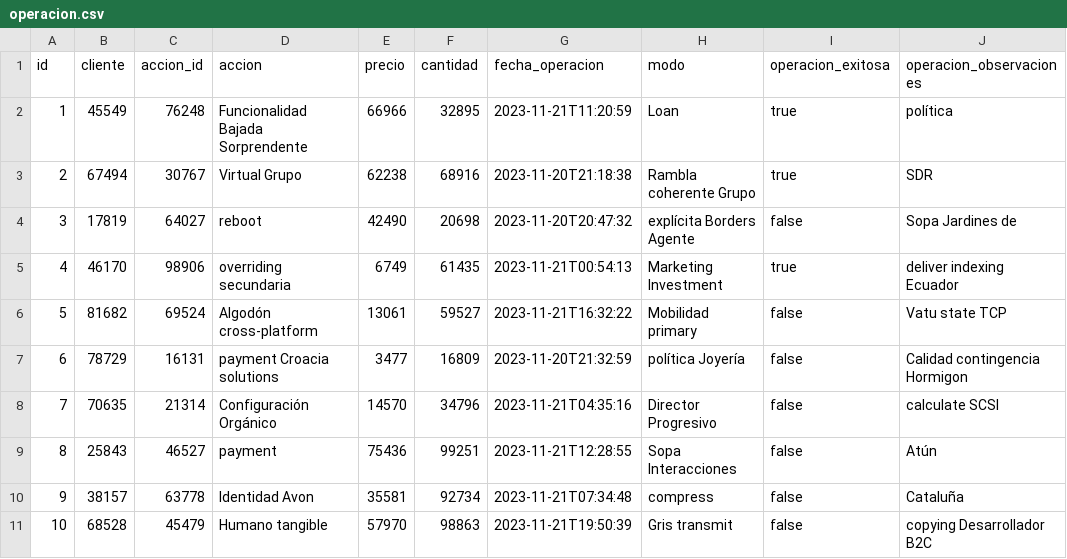
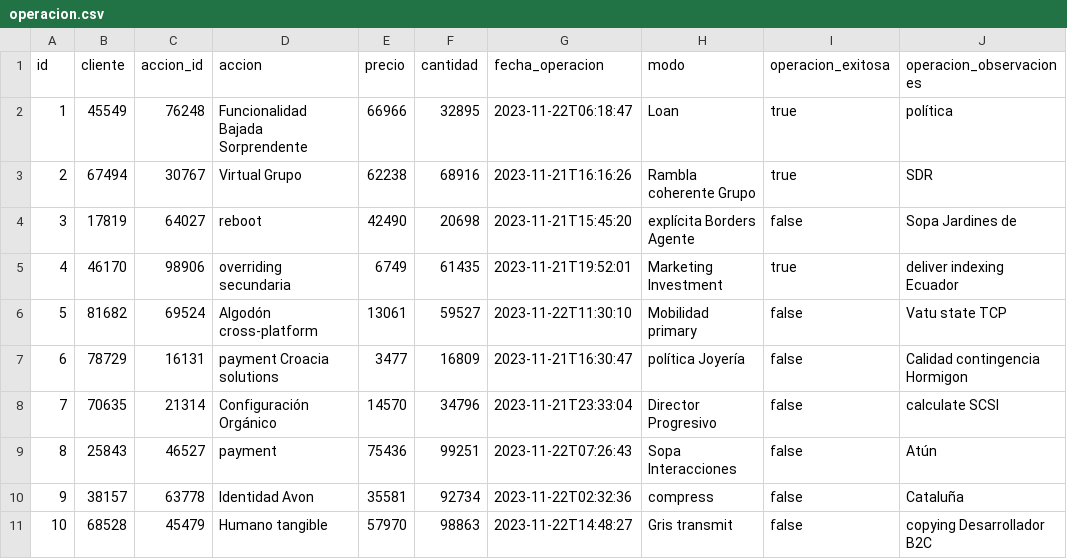
Before and after one commit to franespinola/Programacion-2-final, a CSV file: src/main/resources/config/liquibase/fake-data/operacion.csv, drawn as a sheet.

```diff
--- a/src/main/resources/config/liquibase/fake-data/operacion.csv
+++ b/src/main/resources/config/liquibase/fake-data/operacion.csv
@@ -1,11 +1,11 @@
 id;cliente;accion_id;accion;precio;cantidad;fecha_operacion;modo;operacion_exitosa;operacion_observaciones
-1;45549;76248;Funcionalidad Bajada Sorprendente;66966;32895;2023-11-21T11:20:59;Loan;true;política
-2;67494;30767;Virtual Grupo;62238;68916;2023-11-20T21:18:38;Rambla coherente Grupo;true;SDR
-3;17819;64027;reboot;42490;20698;2023-11-20T20:47:32;explícita Borders Agente;false;Sopa Jardines de
-4;46170;98906;overriding secundaria;6749;61435;2023-11-21T00:54:13;Marketing Investment;true;deliver indexing Ecuador
-5;81682;69524;Algodón cross-platform;13061;59527;2023-11-21T16:32:22;Mobilidad primary;false;Vatu state TCP
-6;78729;16131;payment Croacia solutions;3477;16809;2023-11-20T21:32:59;política Joyería;false;Calidad contingencia Hormigon
-7;70635;21314;Configuración Orgánico;14570;34796;2023-11-21T04:35:16;Director Progresivo;false;calculate SCSI
-8;25843;46527;payment;75436;99251;2023-11-21T12:28:55;Sopa Interacciones;false;Atún
-9;38157;63778;Identidad Avon;35581;92734;2023-11-21T07:34:48;compress;false;Cataluña
-10;68528;45479;Humano tangible;57970;98863;2023-11-21T19:50:39;Gris transmit;false;copying Desarrollador B2C
+1;45549;76248;Funcionalidad Bajada Sorprendente;66966;32895;2023-11-22T06:18:47;Loan;true;política
+2;67494;30767;Virtual Grupo;62238;68916;2023-11-21T16:16:26;Rambla coherente Grupo;true;SDR
+3;17819;64027;reboot;42490;20698;2023-11-21T15:45:20;explícita Borders Agente;false;Sopa Jardines de
+4;46170;98906;overriding secundaria;6749;61435;2023-11-21T19:52:01;Marketing Investment;true;deliver indexing Ecuador
+5;81682;69524;Algodón cross-platform;13061;59527;2023-11-22T11:30:10;Mobilidad primary;false;Vatu state TCP
+6;78729;16131;payment Croacia solutions;3477;16809;2023-11-21T16:30:47;política Joyería;false;Calidad contingencia Hormigon
+7;70635;21314;Configuración Orgánico;14570;34796;2023-11-21T23:33:04;Director Progresivo;false;calculate SCSI
+8;25843;46527;payment;75436;99251;2023-11-22T07:26:43;Sopa Interacciones;false;Atún
+9;38157;63778;Identidad Avon;35581;92734;2023-11-22T02:32:36;compress;false;Cataluña
+10;68528;45479;Humano tangible;57970;98863;2023-11-22T14:48:27;Gris transmit;false;copying Desarrollador B2C
```
Also changed, not shown: src/main/resources/config/liquibase/fake-data/orden.csv, 23 other files.
